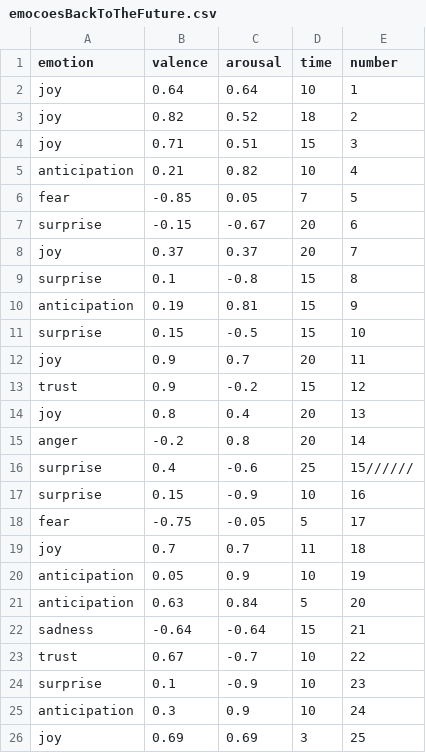
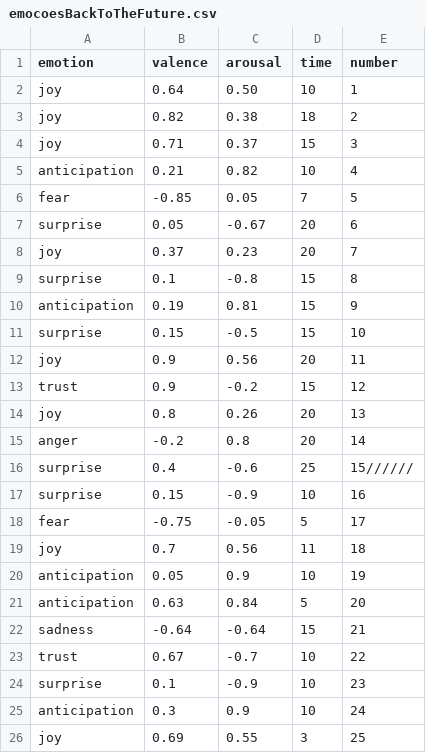
Before and after one commit to jpdlourenco98/emocoesBackToTheFuture, a CSV file: emocoesBackToTheFuture.csv, drawn as a sheet.

Commit message:
Update emocoesBackToTheFuture.csv

```diff
--- a/emocoesBackToTheFuture.csv
+++ b/emocoesBackToTheFuture.csv
@@ -1,9 +1,9 @@
 emotion,valence,arousal,time,number
-joy,0.64,0.64,10,1
-joy,0.82,0.52,18,2
-joy,0.71,0.51,15,3
+joy,0.64,0.50,10,1
+joy,0.82,0.38,18,2
+joy,0.71,0.37,15,3
 anticipation,0.21,0.82,10,4
 fear,-0.85,0.05,7,5
-surprise,-0.15,-0.67,20,6
-joy,0.37,0.37,20,7
+surprise,0.05,-0.67,20,6
+joy,0.37,0.23,20,7
 surprise,0.1,-0.8,15,8
@@ -11,5 +11,5 @@ anticipation,0.19,0.81,15,9
 surprise,0.15,-0.5,15,10
-joy,0.9,0.7,20,11
+joy,0.9,0.56,20,11
 trust,0.9,-0.2,15,12
-joy,0.8,0.4,20,13
+joy,0.8,0.26,20,13
 anger,-0.2,0.8,20,14
@@ -18,3 +18,3 @@ surprise,0.15,-0.9,10,16
 fear,-0.75,-0.05,5,17
-joy,0.7,0.7,11,18
+joy,0.7,0.56,11,18
 anticipation,0.05,0.9,10,19
@@ -25,2 +25,2 @@ surprise,0.1,-0.9,10,23
 anticipation,0.3,0.9,10,24
-joy,0.69,0.69,3,25
+joy,0.69,0.55,3,25
```
